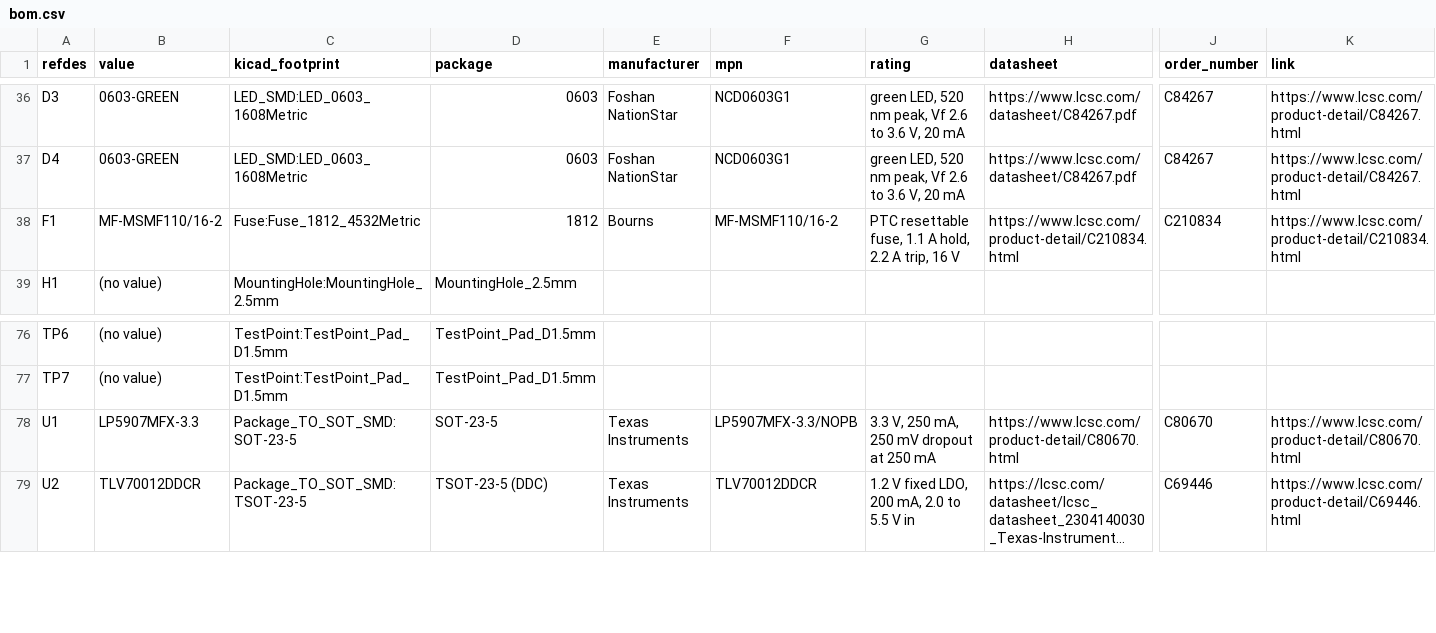
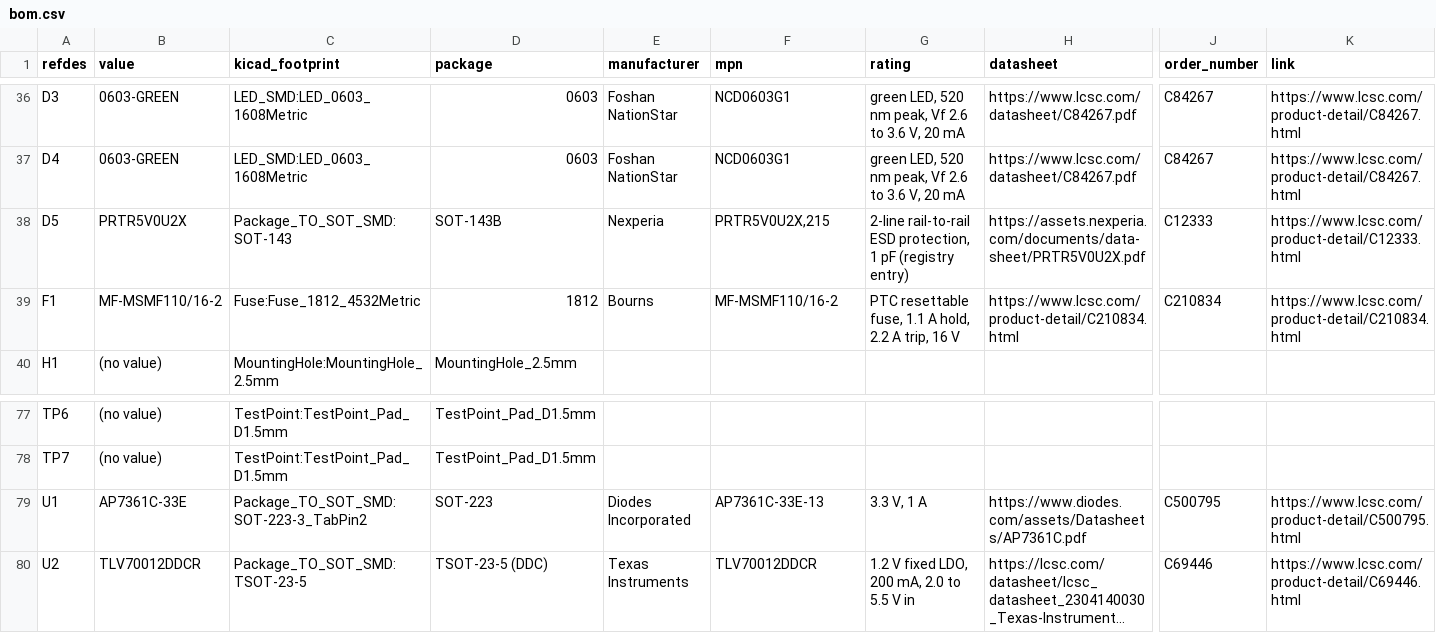
Before and after one commit to absmach/synth, a CSV file: qualification/class-c/ice40-sdram-node/fab/bom.csv, drawn as a sheet; only a part is shown, gaps mark what is left out; long unchanged cells end in …; addresses are those after the commit; rows hold the shown columns only; the diff covers the shown part only; the diff names each change by its address in the sheet, - before the commit and + after, or states it on an @@ line.

Commit message:
qualification: size the 3.3 V regulator, state the surge arithmetic and finish the review items
Use the AP7361C-33E with a load budget, move CLK25 into the SDCLK class, add a CC-line ESD array, and update the BOM, placement file and checksums.

```diff
--- a/qualification/class-c/ice40-sdram-node/fab/bom.csv
+++ b/qualification/class-c/ice40-sdram-node/fab/bom.csv
+row 38: D5 | PRTR5V0U2X | Package_TO_SOT_SMD:SOT-143 | SOT-143B | Nexperia | PRTR5V0U2X,215 | 2-line rail-to-rail ESD protection, 1 pF (registry entry) | https://assets.nexperia.com/documents/data-sheet/PRTR5V0U2X.pdf | C12333 | https://www.lcsc.com/product-detail/C12333.html
-B79 (value): LP5907MFX-3.3
+B79 (value): AP7361C-33E
-C79 (kicad_footprint): Package_TO_SOT_SMD:SOT-23-5
+C79 (kicad_footprint): Package_TO_SOT_SMD:SOT-223-3_TabPin2
-D79 (package): SOT-23-5
+D79 (package): SOT-223
-E79 (manufacturer): Texas Instruments
+E79 (manufacturer): Diodes Incorporated
-F79 (mpn): LP5907MFX-3.3/NOPB
+F79 (mpn): AP7361C-33E-13
-G79 (rating): 3.3 V, 250 mA, 250 mV dropout at 250 mA
+G79 (rating): 3.3 V, 1 A
-H79 (datasheet): https://www.lcsc.com/product-detail/C80670.html
+H79 (datasheet): https://www.diodes.com/assets/Datasheets/AP7361C.pdf
-J79 (order_number): C80670
+J79 (order_number): C500795
-K79 (link): https://www.lcsc.com/product-detail/C80670.html
+K79 (link): https://www.lcsc.com/product-detail/C500795.html
```
Also changed, not shown: 1 edited cell elsewhere in this file, qualification/class-c/ice40-sdram-node/fab/cpl.csv, 6 other files.
